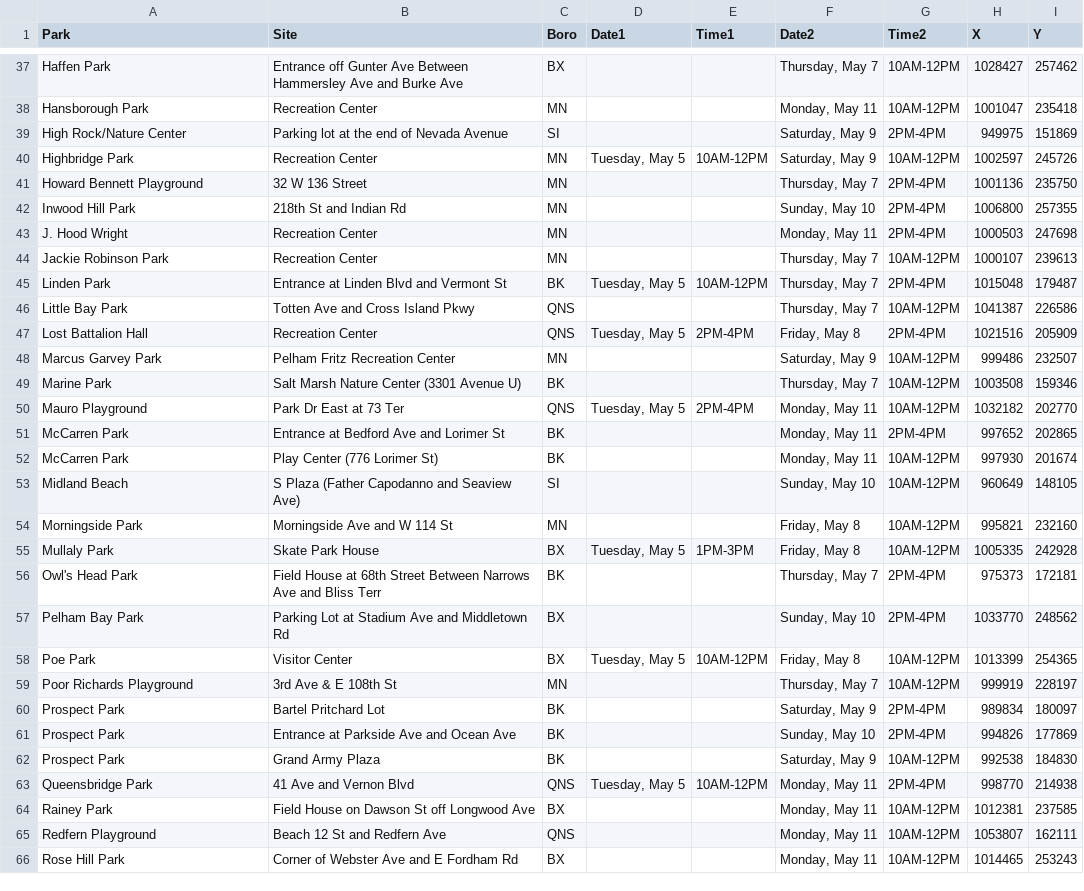
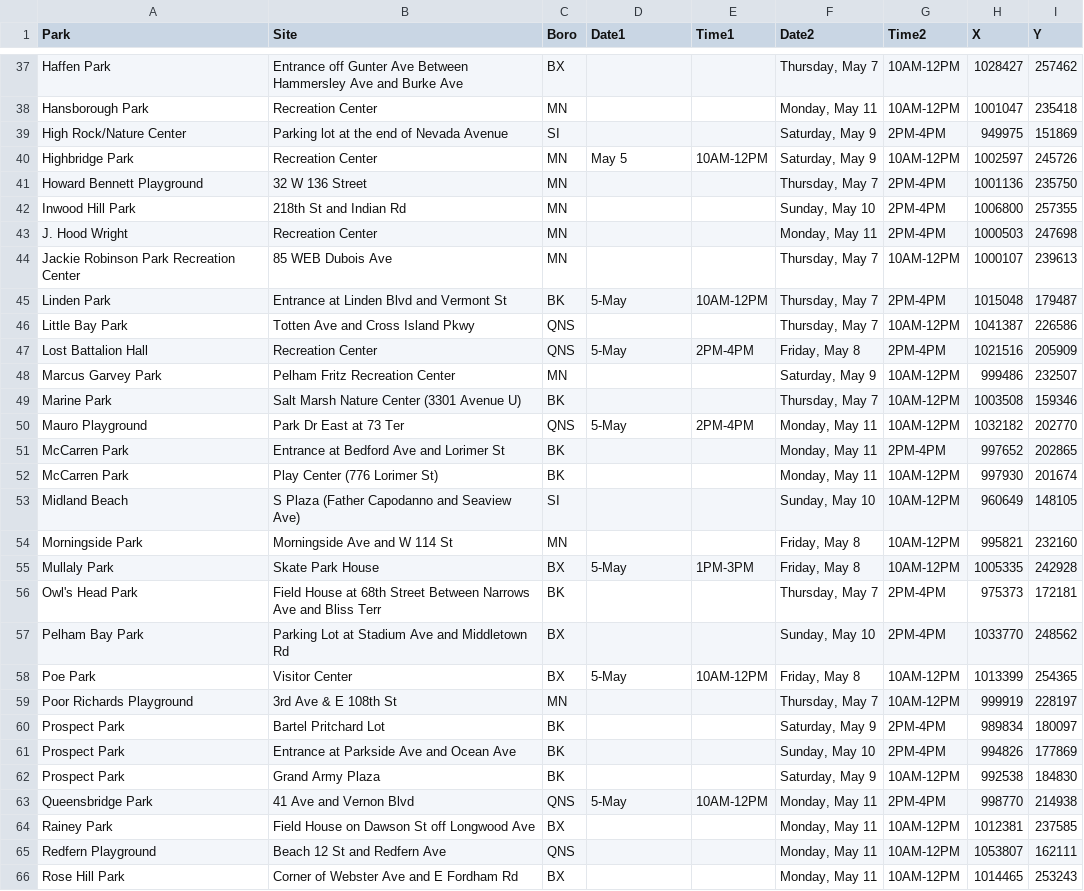
Before and after one commit to CityOfNewYork/face-coverings, a CSV file: src/data/location.csv, drawn as a sheet; only a part is shown, gaps mark what is left out; the diff covers the shown part only.

Commit message:
latest data

```diff
--- a/src/data/location.csv
+++ b/src/data/location.csv
@@ -39,3 +39,3 @@
 "High Rock/Nature Center","Parking lot at the end of Nevada Avenue","SI","","","Saturday, May 9","2PM-4PM","949975","151869"
-"Highbridge Park","Recreation Center","MN","Tuesday, May 5","10AM-12PM","Saturday, May 9","10AM-12PM","1002597","245726"
+"Highbridge Park","Recreation Center","MN","May 5","10AM-12PM","Saturday, May 9","10AM-12PM","1002597","245726"
 "Howard Bennett Playground","32 W 136 Street","MN","","","Thursday, May 7","2PM-4PM","1001136","235750"
@@ -43,9 +43,9 @@
 "J. Hood Wright","Recreation Center","MN","","","Monday, May 11","2PM-4PM","1000503","247698"
-"Jackie Robinson Park","Recreation Center","MN","","","Thursday, May 7","10AM-12PM","1000107","239613"
-"Linden Park","Entrance at Linden Blvd and Vermont St","BK","Tuesday, May 5","10AM-12PM","Thursday, May 7","2PM-4PM","1015048","179487"
+"Jackie Robinson Park Recreation Center","85 WEB Dubois Ave","MN","","","Thursday, May 7","10AM-12PM","1000107","239613"
+"Linden Park","Entrance at Linden Blvd and Vermont St","BK","5-May","10AM-12PM","Thursday, May 7","2PM-4PM","1015048","179487"
 "Little Bay Park","Totten Ave and Cross Island Pkwy","QNS","","","Thursday, May 7","10AM-12PM","1041387","226586"
-"Lost Battalion Hall","Recreation Center","QNS","Tuesday, May 5","2PM-4PM","Friday, May 8","2PM-4PM","1021516","205909"
+"Lost Battalion Hall","Recreation Center","QNS","5-May","2PM-4PM","Friday, May 8","2PM-4PM","1021516","205909"
 "Marcus Garvey Park","Pelham Fritz Recreation Center","MN","","","Saturday, May 9","10AM-12PM","999486","232507"
 "Marine Park","Salt Marsh Nature Center (3301 Avenue U)","BK","","","Thursday, May 7","10AM-12PM","1003508","159346"
-"Mauro Playground","Park Dr East at 73 Ter","QNS","Tuesday, May 5","2PM-4PM","Monday, May 11","10AM-12PM","1032182","202770"
+"Mauro Playground","Park Dr East at 73 Ter","QNS","5-May","2PM-4PM","Monday, May 11","10AM-12PM","1032182","202770"
 "McCarren Park","Entrance at Bedford Ave and Lorimer St","BK","","","Monday, May 11","2PM-4PM","997652","202865"
@@ -54,6 +54,6 @@
 "Morningside Park","Morningside Ave and W 114 St","MN","","","Friday, May 8","10AM-12PM","995821","232160"
-"Mullaly Park","Skate Park House","BX","Tuesday, May 5","1PM-3PM","Friday, May 8","10AM-12PM","1005335","242928"
+"Mullaly Park","Skate Park House","BX","5-May","1PM-3PM","Friday, May 8","10AM-12PM","1005335","242928"
 "Owl's Head Park","Field House at 68th Street Between Narrows Ave and Bliss Terr","BK","","","Thursday, May 7","2PM-4PM","975373","172181"
 "Pelham Bay Park","Parking Lot at Stadium Ave and Middletown Rd","BX","","","Sunday, May 10","2PM-4PM","1033770","248562"
-"Poe Park","Visitor Center","BX","Tuesday, May 5","10AM-12PM","Friday, May 8","10AM-12PM","1013399","254365"
+"Poe Park","Visitor Center","BX","5-May","10AM-12PM","Friday, May 8","10AM-12PM","1013399","254365"
 "Poor Richards Playground","3rd Ave & E 108th St","MN","","","Thursday, May 7","10AM-12PM","999919","228197"
@@ -62,3 +62,3 @@
 "Prospect Park","Grand Army Plaza","BK","","","Saturday, May 9","10AM-12PM","992538","184830"
-"Queensbridge Park","41 Ave and Vernon Blvd","QNS","Tuesday, May 5","10AM-12PM","Monday, May 11","2PM-4PM","998770","214938"
+"Queensbridge Park","41 Ave and Vernon Blvd","QNS","5-May","10AM-12PM","Monday, May 11","2PM-4PM","998770","214938"
 "Rainey Park","Field House on Dawson St off Longwood Ave","BX","","","Monday, May 11","10AM-12PM","1012381","237585"
```
Also changed, not shown: 25 edited cells elsewhere in this file.
